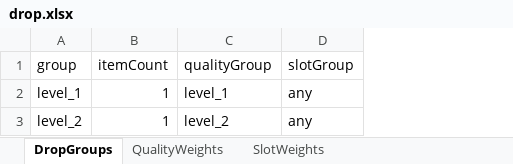
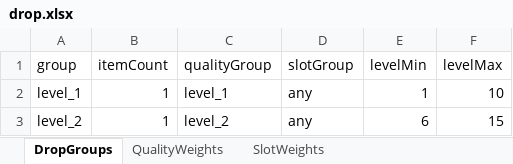
Before and after one commit to songchengze-niubility/Caikesi, an Excel workbook: tools/config-xlsx/drop.xlsx, sheet DropGroups, drawn as a sheet; values as stored, in another font and other column widths than the file's, no borders; the diff names each change by its address in the sheet, - before the commit and + after, or states it on an @@ line.

```diff
--- a/tools/config-xlsx/drop.xlsx (sheet DropGroups)
+++ b/tools/config-xlsx/drop.xlsx (sheet DropGroups)
+column E (levelMin), rows 2-3: 1 | 6
+column F (levelMax), rows 2-3: 10 | 15
```
Also changed, not shown: 5 other files.
